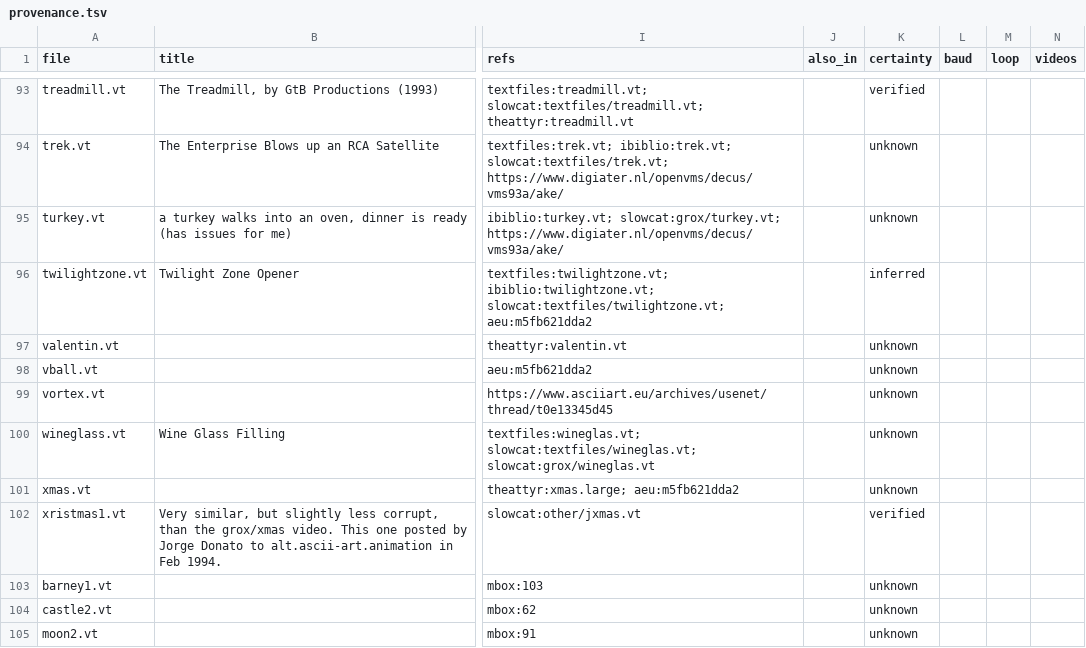
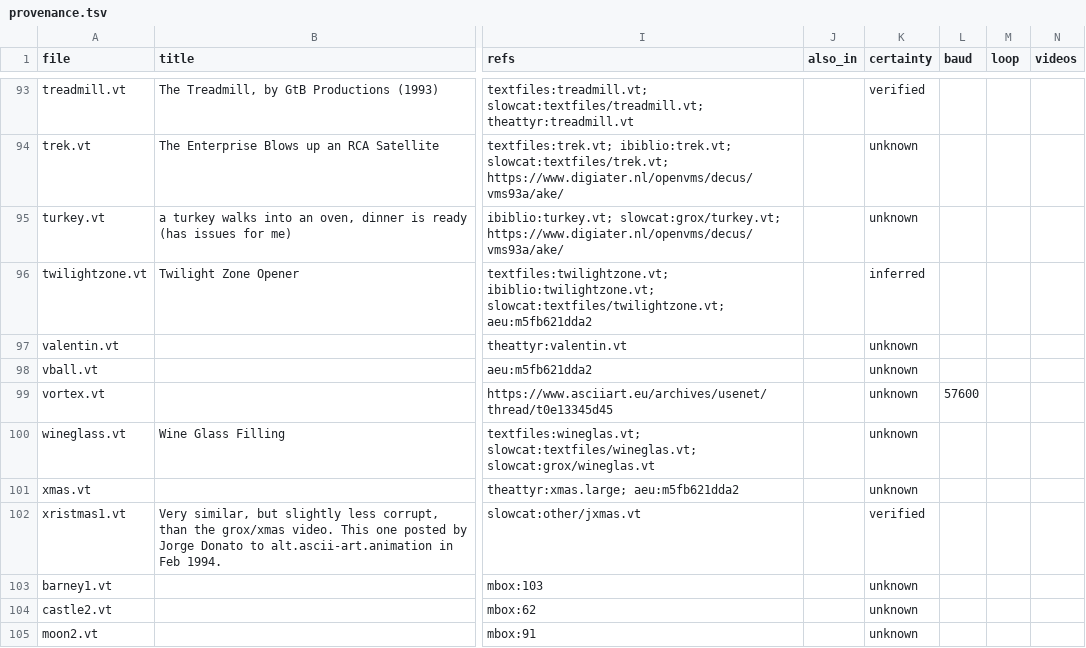
Before and after one commit to maisk/ascii-art-animations-1980-2000, a TSV file: provenance.tsv, drawn as a sheet; only a part is shown, gaps mark what is left out; the diff names each change by its address in the sheet, - before the commit and + after, or states it on an @@ line.

```diff
--- a/provenance.tsv
+++ b/provenance.tsv
-L99 (baud): (empty)
+L99 (baud): 57600
```
Also changed, not shown: index.tsv, 2 other files.
